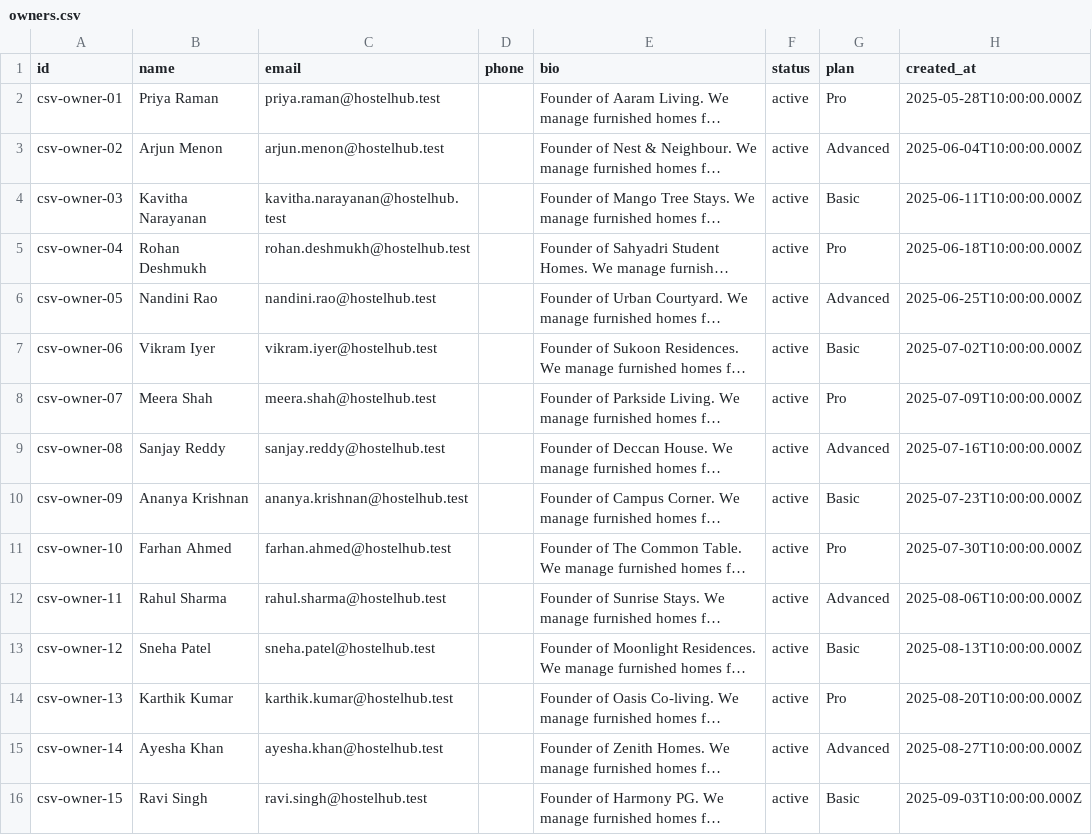
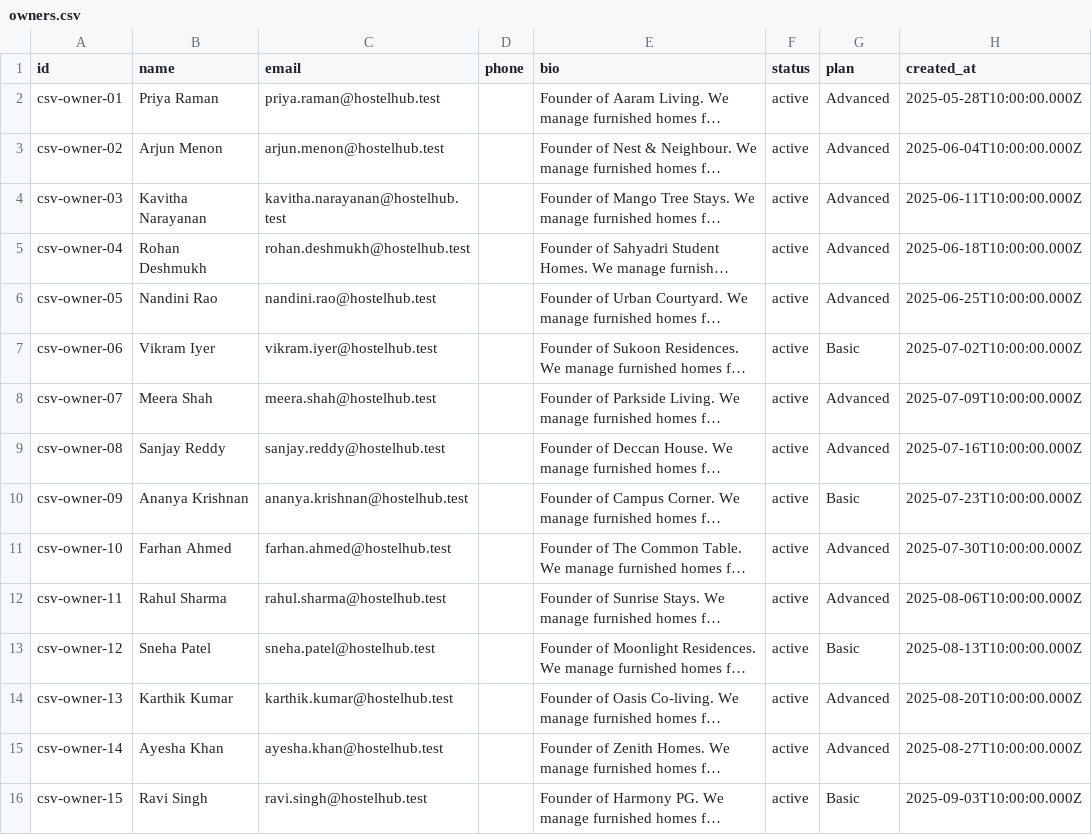
Before and after one commit to Rishwanthreddypv/Hostel-Hub, a CSV file: seed-data/owners.csv, drawn as a sheet; only a part is shown; long unchanged cells end in …; the diff covers the shown part only; the diff names each change by its address in the sheet, - before the commit and + after, or states it on an @@ line.

Commit message:
Corrected Basic and Advanced plans

```diff
--- a/seed-data/owners.csv
+++ b/seed-data/owners.csv
-G2 (plan): Pro
+G2 (plan): Advanced
-G4 (plan): Basic
+G4 (plan): Advanced
-G5 (plan): Pro
+G5 (plan): Advanced
-G8 (plan): Pro
+G8 (plan): Advanced
-G11 (plan): Pro
+G11 (plan): Advanced
-G14 (plan): Pro
+G14 (plan): Advanced
```
Also changed, not shown: 9 edited cells elsewhere in this file, 28 other files.
